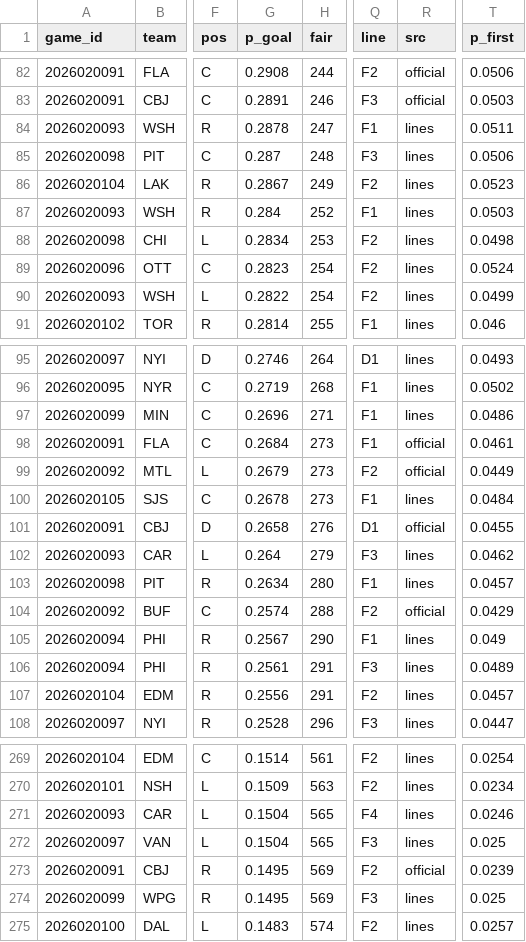
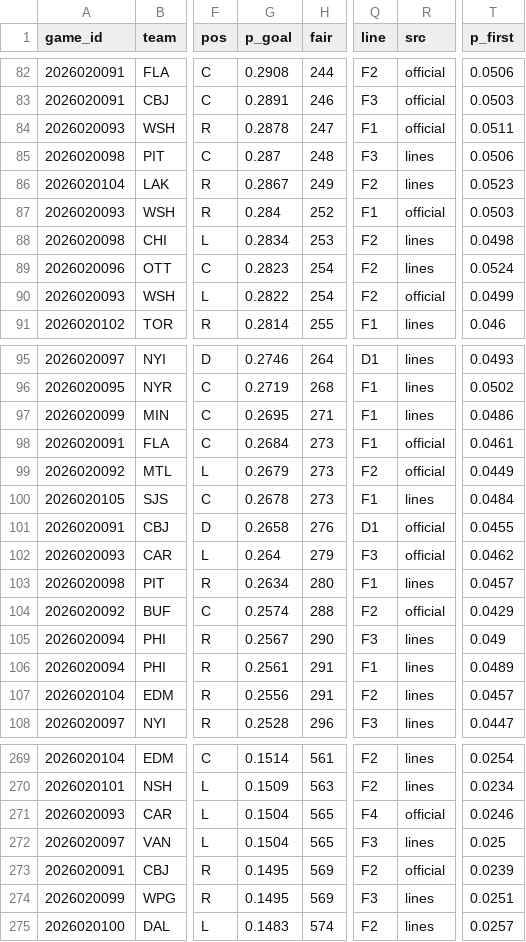
Before and after one commit to TheCanadIndian/nfl-sim-sheet, a CSV file: engine/hockey/projections/2026-10-13.csv, drawn as a sheet; only a part is shown, gaps mark what is left out; the diff covers the shown part only; the diff names each change by its address in the sheet, - before the commit and + after, or states it on an @@ line.

```diff
--- a/engine/hockey/projections/2026-10-13.csv
+++ b/engine/hockey/projections/2026-10-13.csv
-R84 (src): lines
+R84 (src): official
-R87 (src): lines
+R87 (src): official
-R90 (src): lines
+R90 (src): official
-G97 (p_goal): 0.2696
+G97 (p_goal): 0.2695
-R102 (src): lines
+R102 (src): official
-Q105 (line): F1
+Q105 (line): F3
-Q106 (line): F3
+Q106 (line): F1
-R271 (src): lines
+R271 (src): official
-T274 (p_first): 0.025
+T274 (p_first): 0.0251
```
Also changed, not shown: 1 added row, 1 removed row, 2 moved rows and 46 edited cells elsewhere in this file, 12 other files.
